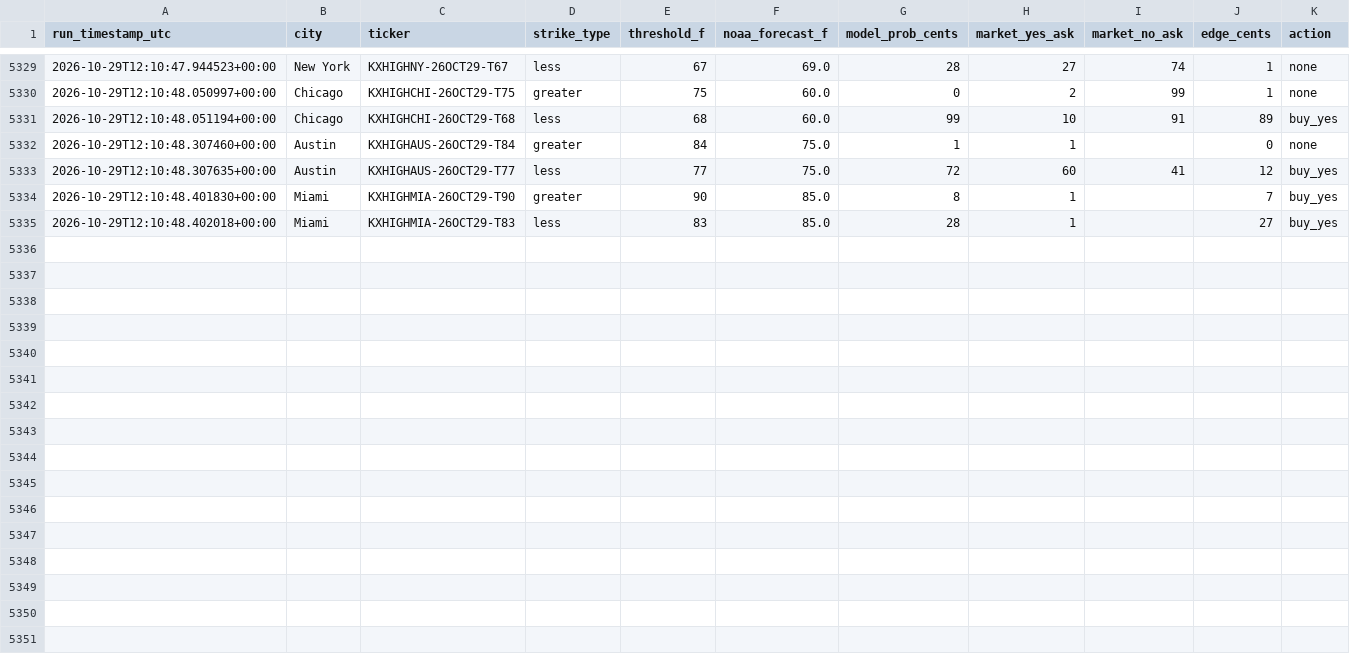
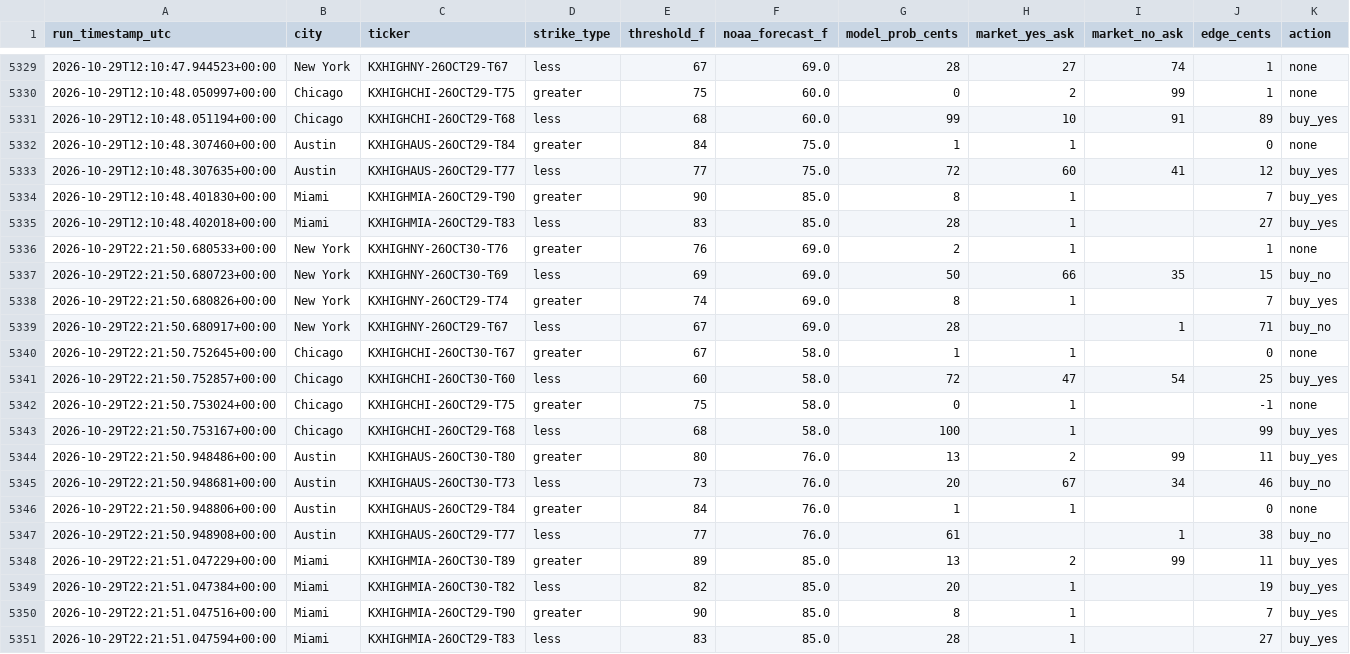
Before and after one commit to physmathu/Arbitone, a CSV file: logs/signals.csv, drawn as a sheet; only a part is shown, gaps mark what is left out; the diff names each change by its address in the sheet, - before the commit and + after, or states it on an @@ line.

Commit message:
Log signals: 2026-10-29 22:21 UTC

```diff
--- a/logs/signals.csv
+++ b/logs/signals.csv
+row 5336: 2026-10-29T22:21:50.680533+00:00 | New York | KXHIGHNY-26OCT30-T76 | greater | 76 | 69.0 | 2 | 1 |  | 1 | none
+row 5337: 2026-10-29T22:21:50.680723+00:00 | New York | KXHIGHNY-26OCT30-T69 | less | 69 | 69.0 | 50 | 66 | 35 | 15 | buy_no
+row 5338: 2026-10-29T22:21:50.680826+00:00 | New York | KXHIGHNY-26OCT29-T74 | greater | 74 | 69.0 | 8 | 1 |  | 7 | buy_yes
+row 5339: 2026-10-29T22:21:50.680917+00:00 | New York | KXHIGHNY-26OCT29-T67 | less | 67 | 69.0 | 28 |  | 1 | 71 | buy_no
+row 5340: 2026-10-29T22:21:50.752645+00:00 | Chicago | KXHIGHCHI-26OCT30-T67 | greater | 67 | 58.0 | 1 | 1 |  | 0 | none
+row 5341: 2026-10-29T22:21:50.752857+00:00 | Chicago | KXHIGHCHI-26OCT30-T60 | less | 60 | 58.0 | 72 | 47 | 54 | 25 | buy_yes
+row 5342: 2026-10-29T22:21:50.753024+00:00 | Chicago | KXHIGHCHI-26OCT29-T75 | greater | 75 | 58.0 | 0 | 1 |  | -1 | none
+row 5343: 2026-10-29T22:21:50.753167+00:00 | Chicago | KXHIGHCHI-26OCT29-T68 | less | 68 | 58.0 | 100 | 1 |  | 99 | buy_yes
+row 5344: 2026-10-29T22:21:50.948486+00:00 | Austin | KXHIGHAUS-26OCT30-T80 | greater | 80 | 76.0 | 13 | 2 | 99 | 11 | buy_yes
+row 5345: 2026-10-29T22:21:50.948681+00:00 | Austin | KXHIGHAUS-26OCT30-T73 | less | 73 | 76.0 | 20 | 67 | 34 | 46 | buy_no
+row 5346: 2026-10-29T22:21:50.948806+00:00 | Austin | KXHIGHAUS-26OCT29-T84 | greater | 84 | 76.0 | 1 | 1 |  | 0 | none
+row 5347: 2026-10-29T22:21:50.948908+00:00 | Austin | KXHIGHAUS-26OCT29-T77 | less | 77 | 76.0 | 61 |  | 1 | 38 | buy_no
+row 5348: 2026-10-29T22:21:51.047229+00:00 | Miami | KXHIGHMIA-26OCT30-T89 | greater | 89 | 85.0 | 13 | 2 | 99 | 11 | buy_yes
+row 5349: 2026-10-29T22:21:51.047384+00:00 | Miami | KXHIGHMIA-26OCT30-T82 | less | 82 | 85.0 | 20 | 1 |  | 19 | buy_yes
+row 5350: 2026-10-29T22:21:51.047516+00:00 | Miami | KXHIGHMIA-26OCT29-T90 | greater | 90 | 85.0 | 8 | 1 |  | 7 | buy_yes
+row 5351: 2026-10-29T22:21:51.047594+00:00 | Miami | KXHIGHMIA-26OCT29-T83 | less | 83 | 85.0 | 28 | 1 |  | 27 | buy_yes
```
